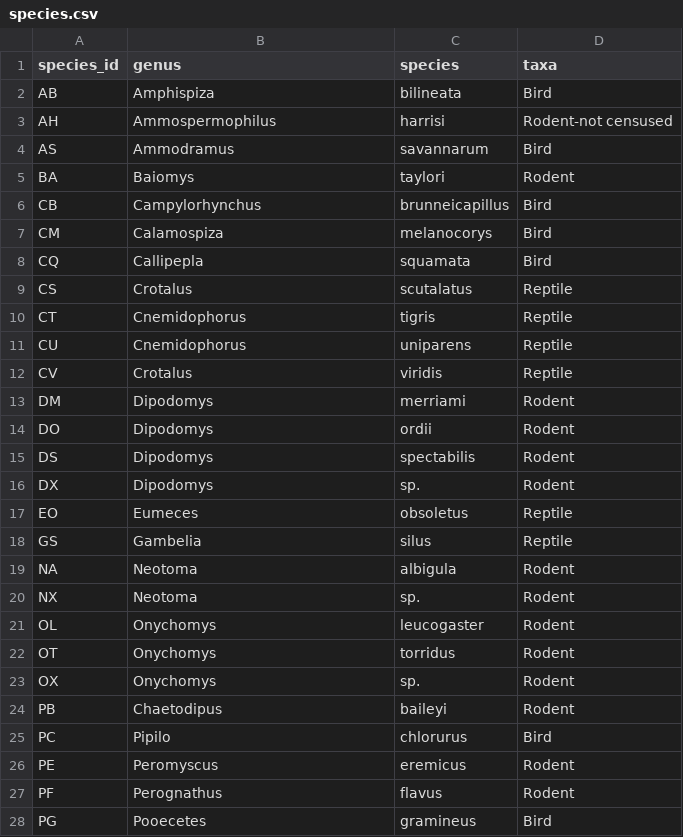
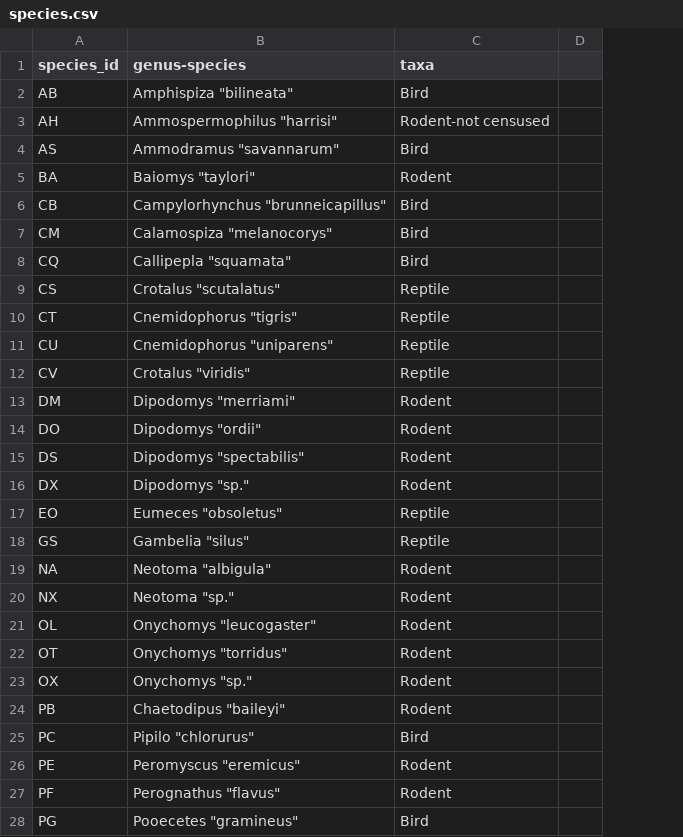
Before and after one commit to wrightaprilm/CompBio2018, a CSV file: data/species.csv, drawn as a sheet; only a part is shown; removed rows and columns are numbered as before the commit, all else as after; the diff covers the shown part only; the diff names each change by its address in the sheet, - before the commit and + after, or states it on an @@ line.

Commit message:
adding broken species dataset

```diff
--- a/data/species.csv
+++ b/data/species.csv
-column C (species), rows 2-28: bilineata | harrisi | savannarum | taylori | brunneicapillus | melanocorys | squamata | scutalatus | tigris | uniparens | viridis | merriami | ordii | spectabilis | sp. | obsoletus | silus | albigula | sp. | leucogaster | torridus | sp. | baileyi | chlorurus | eremicus | flavus | gramineus
+column D, empty
-B1: genus
+B1: genus-species
-B2 (genus-species): Amphispiza
+B2 (genus-species): Amphispiza "bilineata"
-B3 (genus-species): Ammospermophilus
+B3 (genus-species): Ammospermophilus "harrisi"
-B4 (genus-species): Ammodramus
+B4 (genus-species): Ammodramus "savannarum"
-B5 (genus-species): Baiomys
+B5 (genus-species): Baiomys "taylori"
-B6 (genus-species): Campylorhynchus
+B6 (genus-species): Campylorhynchus "brunneicapillus"
-B7 (genus-species): Calamospiza
+B7 (genus-species): Calamospiza "melanocorys"
-B8 (genus-species): Callipepla
+B8 (genus-species): Callipepla "squamata"
-B9 (genus-species): Crotalus
+B9 (genus-species): Crotalus "scutalatus"
-B10 (genus-species): Cnemidophorus
+B10 (genus-species): Cnemidophorus "tigris"
-B11 (genus-species): Cnemidophorus
+B11 (genus-species): Cnemidophorus "uniparens"
-B12 (genus-species): Crotalus
+B12 (genus-species): Crotalus "viridis"
-B13 (genus-species): Dipodomys
+B13 (genus-species): Dipodomys "merriami"
-B14 (genus-species): Dipodomys
+B14 (genus-species): Dipodomys "ordii"
-B15 (genus-species): Dipodomys
+B15 (genus-species): Dipodomys "spectabilis"
-B16 (genus-species): Dipodomys
+B16 (genus-species): Dipodomys "sp."
-B17 (genus-species): Eumeces
+B17 (genus-species): Eumeces "obsoletus"
-B18 (genus-species): Gambelia
+B18 (genus-species): Gambelia "silus"
-B19 (genus-species): Neotoma
+B19 (genus-species): Neotoma "albigula"
-B20 (genus-species): Neotoma
+B20 (genus-species): Neotoma "sp."
-B21 (genus-species): Onychomys
+B21 (genus-species): Onychomys "leucogaster"
-B22 (genus-species): Onychomys
+B22 (genus-species): Onychomys "torridus"
-B23 (genus-species): Onychomys
+B23 (genus-species): Onychomys "sp."
-B24 (genus-species): Chaetodipus
+B24 (genus-species): Chaetodipus "baileyi"
-B25 (genus-species): Pipilo
+B25 (genus-species): Pipilo "chlorurus"
-B26 (genus-species): Peromyscus
+B26 (genus-species): Peromyscus "eremicus"
-B27 (genus-species): Perognathus
+B27 (genus-species): Perognathus "flavus"
-B28 (genus-species): Pooecetes
+B28 (genus-species): Pooecetes "gramineus"
```
Also changed, not shown: 2 added rows, 2 removed rows and 26 edited cells elsewhere in this file.
